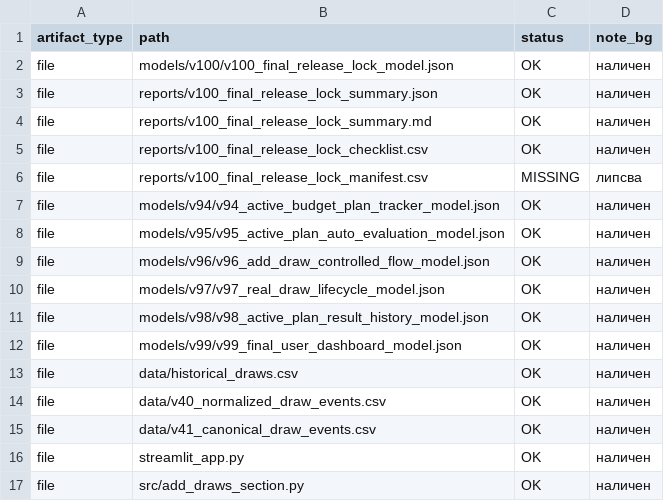
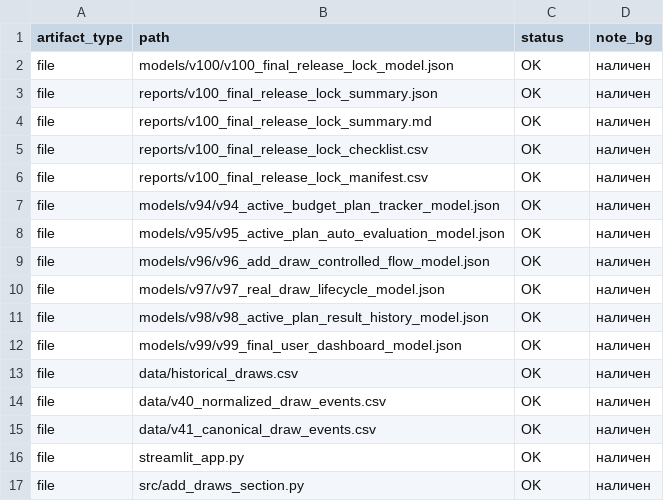
Before and after one commit to SATananov/lottery-probability-model, a CSV file: reports/v100_final_release_lock_manifest.csv, drawn as a sheet.

```diff
--- a/reports/v100_final_release_lock_manifest.csv
+++ b/reports/v100_final_release_lock_manifest.csv
@@ -5,3 +5,3 @@ file,reports/v100_final_release_lock_summary.md,OK,наличен
 file,reports/v100_final_release_lock_checklist.csv,OK,наличен
-file,reports/v100_final_release_lock_manifest.csv,MISSING,липсва
+file,reports/v100_final_release_lock_manifest.csv,OK,наличен
 file,models/v94/v94_active_budget_plan_tracker_model.json,OK,наличен
```
Also changed, not shown: 12 other files.
